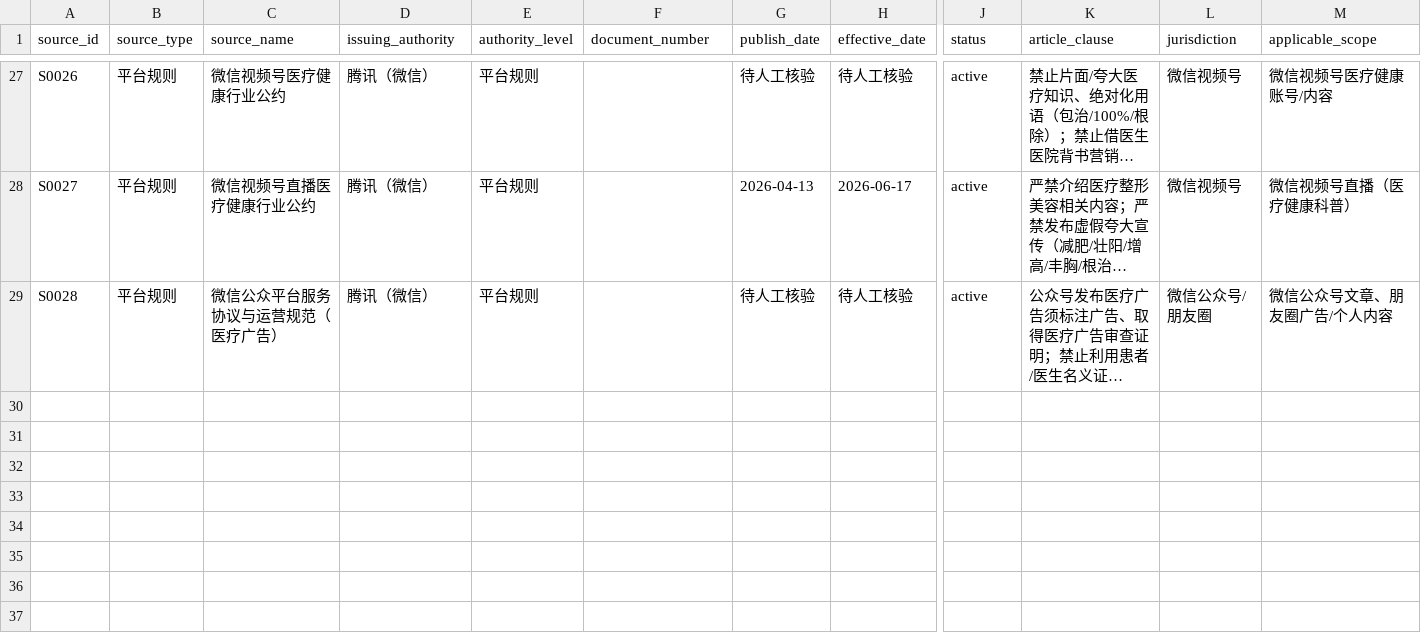
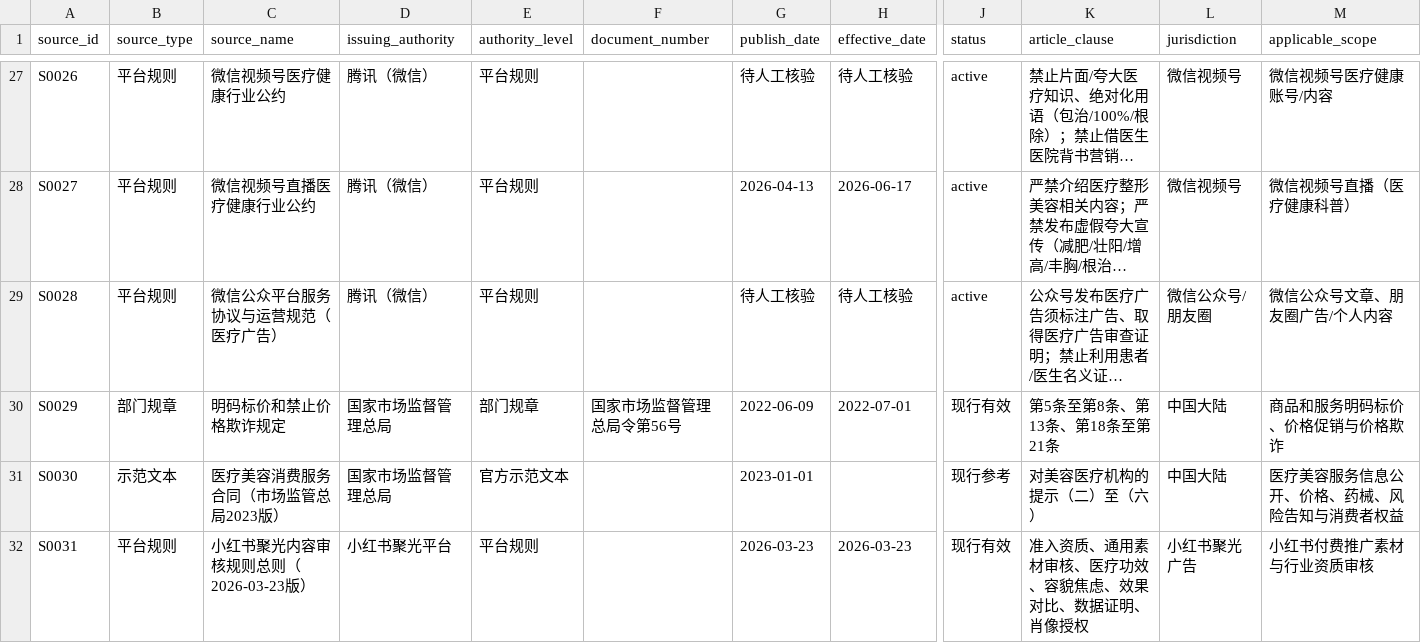
Before and after one commit to Moh114514/AI-Powered-Compliant-Content-Generation-Tool, a CSV file: 医美内容合规规则库_v1.1/02_系统调用数据/sources.csv, drawn as a sheet; only a part is shown, gaps mark what is left out; long unchanged cells end in …; rows hold the shown columns only; the diff names each change by its address in the sheet, - before the commit and + after, or states it on an @@ line.

```diff
--- a/医美内容合规规则库_v1.1/02_系统调用数据/sources.csv
+++ b/医美内容合规规则库_v1.1/02_系统调用数据/sources.csv
+row 30: S0029 | 部门规章 | 明码标价和禁止价格欺诈规定 | 国家市场监督管理总局 | 部门规章 | 国家市场监督管理总局令第56号 | 2022-06-09 | 2022-07-01 | 现行有效 | 第5条至第8条、第13条、第18条至第21条 | 中国大陆 | 商品和服务明码标价、价格促销与价格欺诈
+row 31: S0030 | 示范文本 | 医疗美容消费服务合同（市场监管总局2023版） | 国家市场监督管理总局 | 官方示范文本 |  | 2023-01-01 |  | 现行参考 | 对美容医疗机构的提示（二）至（六） | 中国大陆 | 医疗美容服务信息公开、价格、药械、风险告知与消费者权益
+row 32: S0031 | 平台规则 | 小红书聚光内容审核规则总则（2026-03-23版） | 小红书聚光平台 | 平台规则 |  | 2026-03-23 | 2026-03-23 | 现行有效 | 准入资质、通用素材审核、医疗功效、容貌焦虑、效果对比、数据证明、肖像授权 | 小红书聚光广告 | 小红书付费推广素材与行业资质审核
```
Also changed, not shown: 医美内容合规规则库_v1.1/02_系统调用数据/changelog.csv, 医美内容合规规则库_v1.1/02_系统调用数据/semantic_rule_sources.csv, 41 other files.
